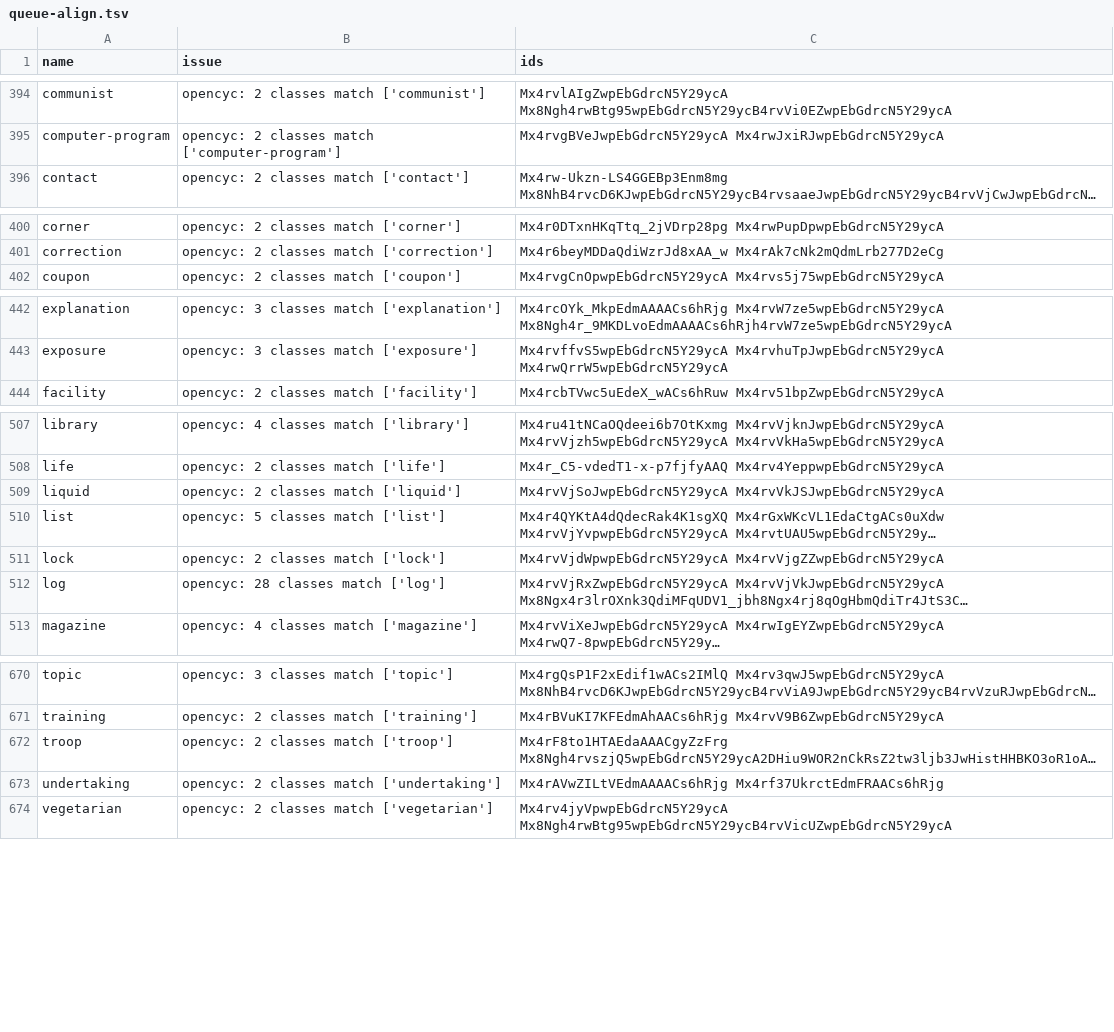
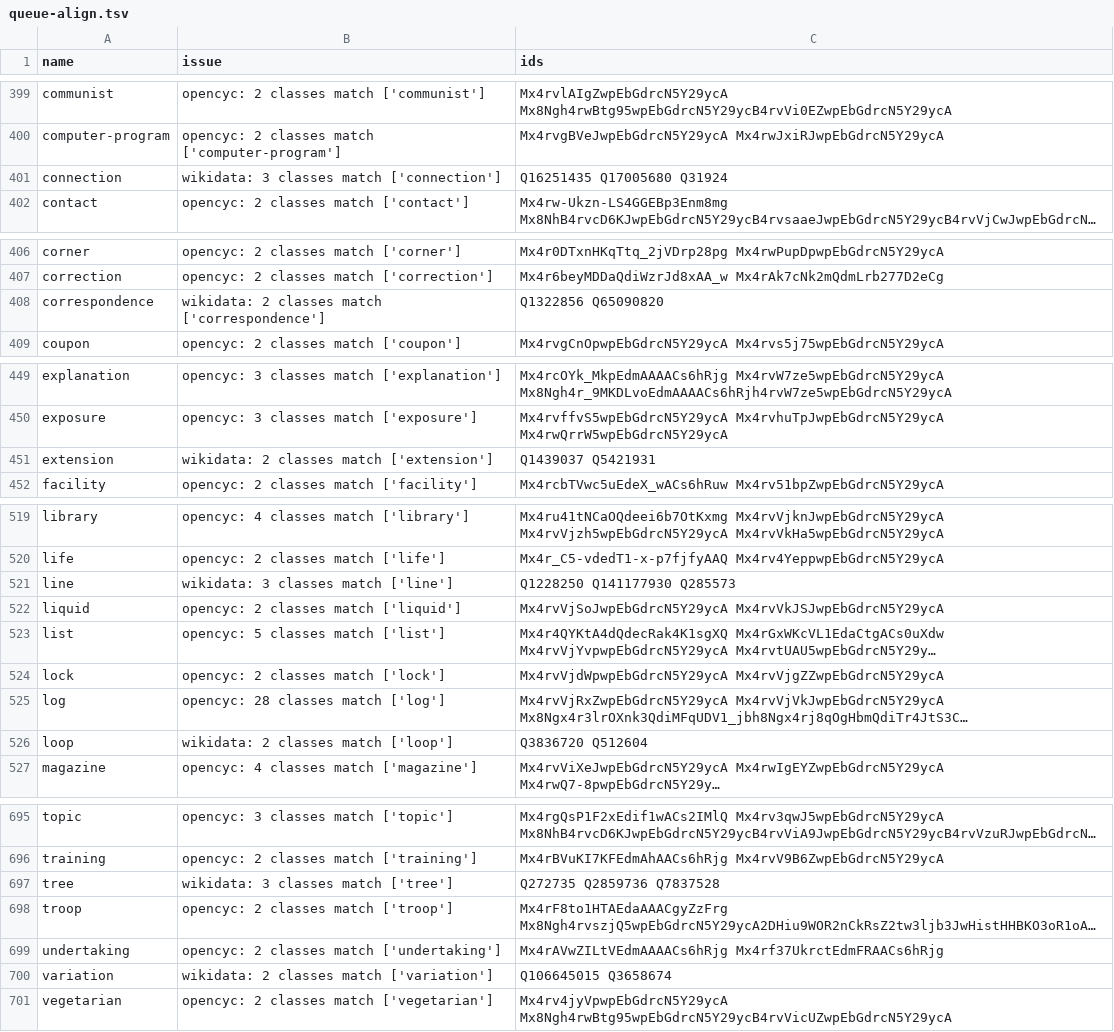
Before and after one commit to petfold/ontodag-core, a TSV file: align/queue-align.tsv, drawn as a sheet; only a part is shown, gaps mark what is left out; long unchanged cells end in …; the diff covers the shown part only; the diff names each change by its address in the sheet, - before the commit and + after, or states it on an @@ line.

```diff
--- a/align/queue-align.tsv
+++ b/align/queue-align.tsv
+row 401: connection | wikidata: 3 classes match ['connection'] | Q16251435 Q17005680 Q31924
+row 408: correspondence | wikidata: 2 classes match ['correspondence'] | Q1322856 Q65090820
+row 451: extension | wikidata: 2 classes match ['extension'] | Q1439037 Q5421931
+row 521: line | wikidata: 3 classes match ['line'] | Q1228250 Q141177930 Q285573
+row 526: loop | wikidata: 2 classes match ['loop'] | Q3836720 Q512604
+row 697: tree | wikidata: 3 classes match ['tree'] | Q272735 Q2859736 Q7837528
+row 700: variation | wikidata: 2 classes match ['variation'] | Q106645015 Q3658674
```
Also changed, not shown: 20 added rows elsewhere in this file, align/concepts.tsv, packs/mathematics/align/overrides.tsv, 8 other files.
